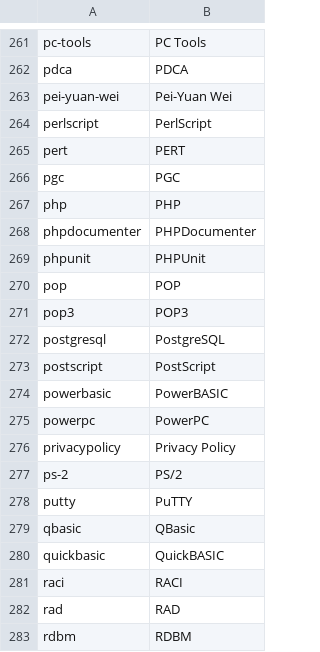
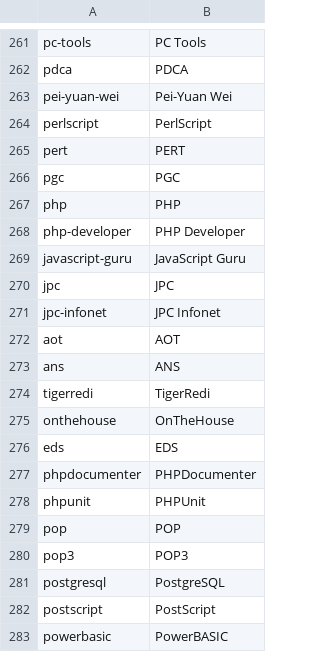
Before and after one commit to IainWhite/cis, a CSV file: SQL/file2eng.csv, drawn as a sheet; only a part is shown, gaps mark what is left out; the shorter side is filled out with more unchanged rows.

```diff
--- a/SQL/file2eng.csv
+++ b/SQL/file2eng.csv
@@ -267,2 +267,11 @@ pgc,PGC
 php,PHP
+php-developer,PHP Developer
+javascript-guru,JavaScript Guru
+jpc,JPC
+jpc-infonet,JPC Infonet
+aot, AOT
+ans,ANS
+tigerredi,TigerRedi
+onthehouse,OnTheHouse
+eds,EDS
 phpdocumenter,PHPDocumenter
```
Also changed, not shown: SQL/headers.csv, 3 other files.
